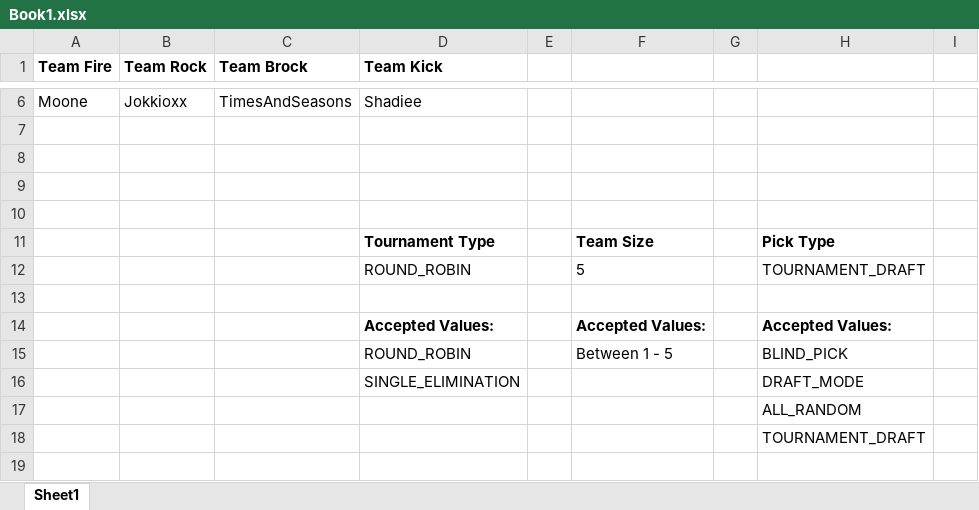
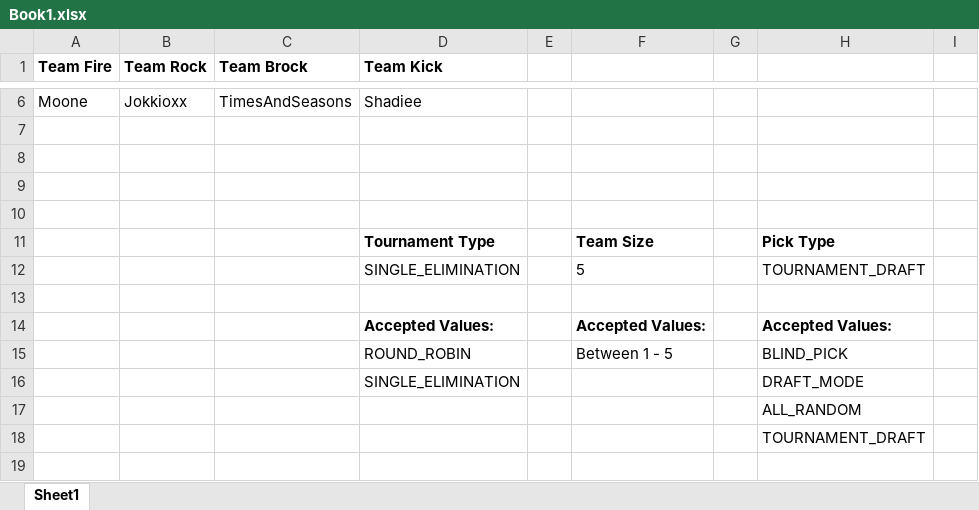
Before and after one commit to Dallin-Cawley/discord-riot-games-tournament-bot, an Excel workbook: Book1.xlsx, sheet Sheet1, drawn as a sheet; only a part is shown, gaps mark what is left out; values as stored, in another font and other column widths than the file's, no borders; the diff names each change by its address in the sheet, - before the commit and + after, or states it on an @@ line.

Commit message:
Beginning to implement single-elimination start function

```diff
--- a/Book1.xlsx (sheet Sheet1)
+++ b/Book1.xlsx (sheet Sheet1)
-D12 (Team Kick): ROUND_ROBIN
+D12 (Team Kick): SINGLE_ELIMINATION
```
Also changed, not shown: 12 other files.
